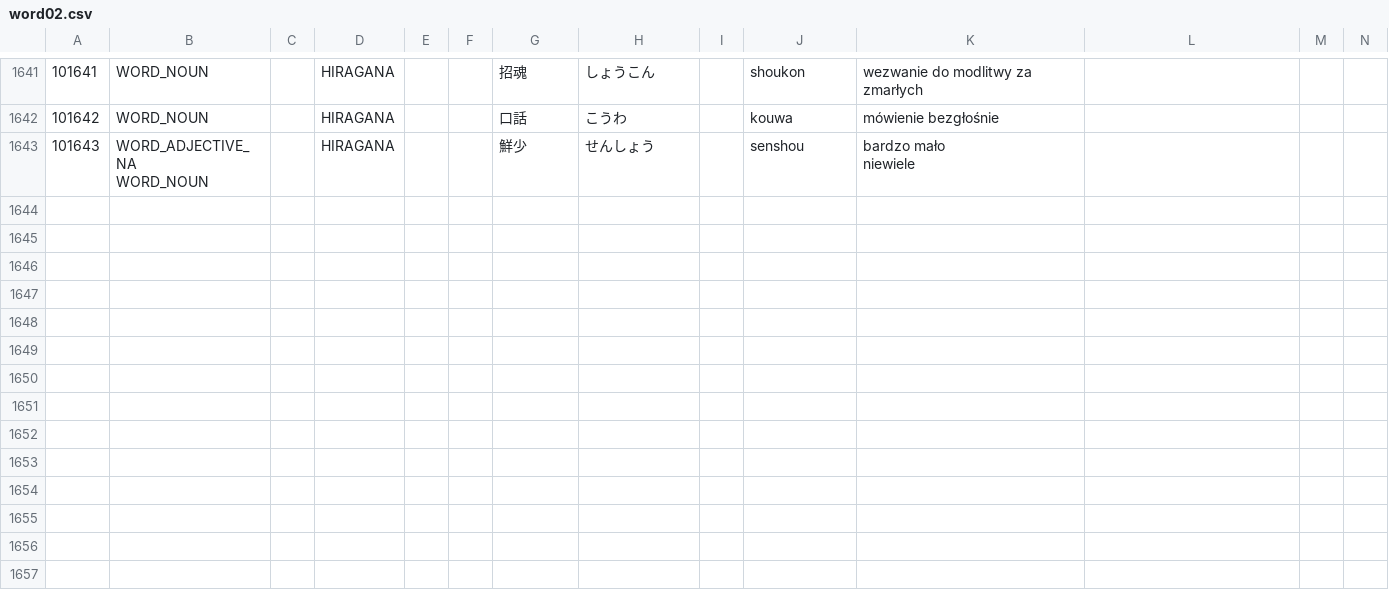
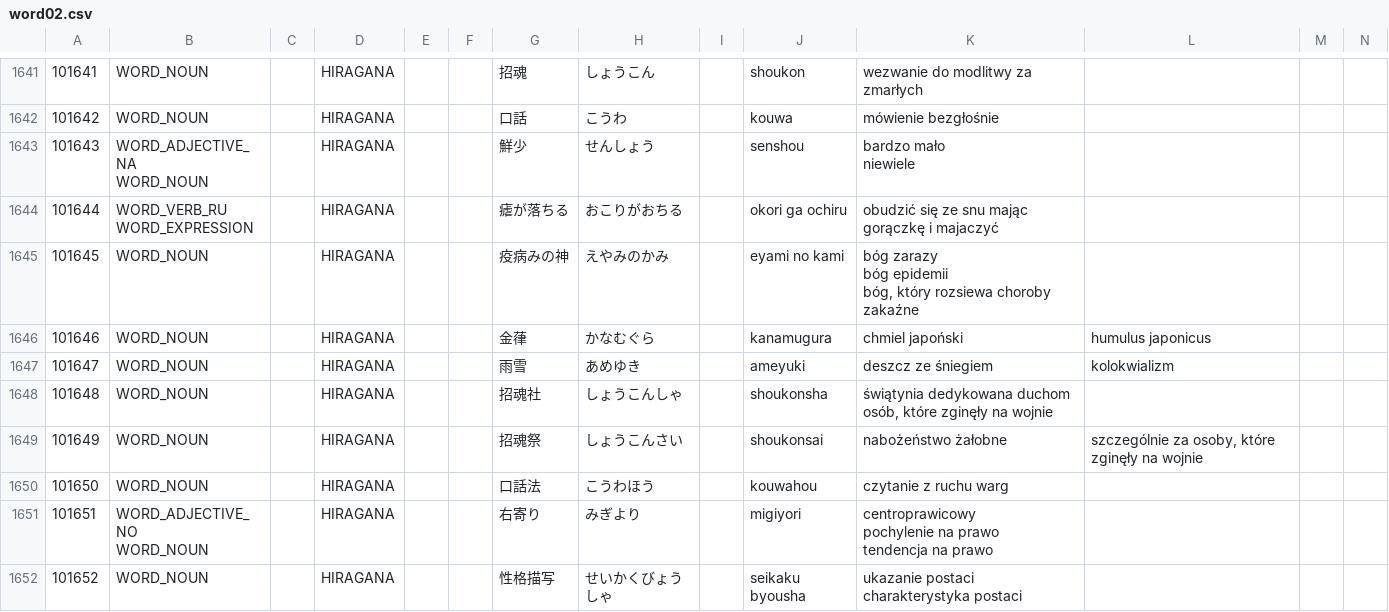
Before and after one commit to dedyk/JaponskiSlownik, a CSV file: input/word02.csv, drawn as a sheet; only a part is shown, gaps mark what is left out; ↵ is a line break in a cell; the diff names each change by its address in the sheet, - before the commit and + after, or states it on an @@ line.

Commit message:
update

```diff
--- a/input/word02.csv
+++ b/input/word02.csv
+row 1644: 101644 | WORD_VERB_RU ↵ WORD_EXPRESSION |  | HIRAGANA |  |  | 瘧が落ちる | おこりがおちる |  | okori ga ochiru | obudzić się ze snu mając gorączkę i majaczyć
+row 1645: 101645 | WORD_NOUN |  | HIRAGANA |  |  | 疫病みの神 | えやみのかみ |  | eyami no kami | bóg zarazy ↵ bóg epidemii ↵ bóg, który rozsiewa choroby zakaźne
+row 1646: 101646 | WORD_NOUN |  | HIRAGANA |  |  | 金葎 | かなむぐら |  | kanamugura | chmiel japoński | humulus japonicus
+row 1647: 101647 | WORD_NOUN |  | HIRAGANA |  |  | 雨雪 | あめゆき |  | ameyuki | deszcz ze śniegiem | kolokwializm
+row 1648: 101648 | WORD_NOUN |  | HIRAGANA |  |  | 招魂社 | しょうこんしゃ |  | shoukonsha | świątynia dedykowana duchom osób, które zginęły na wojnie
+row 1649: 101649 | WORD_NOUN |  | HIRAGANA |  |  | 招魂祭 | しょうこんさい |  | shoukonsai | nabożeństwo żałobne | szczególnie za osoby, które zginęły na wojnie
+row 1650: 101650 | WORD_NOUN |  | HIRAGANA |  |  | 口話法 | こうわほう |  | kouwahou | czytanie z ruchu warg
+row 1651: 101651 | WORD_ADJECTIVE_NO ↵ WORD_NOUN |  | HIRAGANA |  |  | 右寄り | みぎより |  | migiyori | centroprawicowy ↵ pochylenie na prawo ↵ tendencja na prawo
+row 1652: 101652 | WORD_NOUN |  | HIRAGANA |  |  | 性格描写 | せいかくびょうしゃ |  | seikaku byousha | ukazanie postaci ↵ charakterystyka postaci
```
